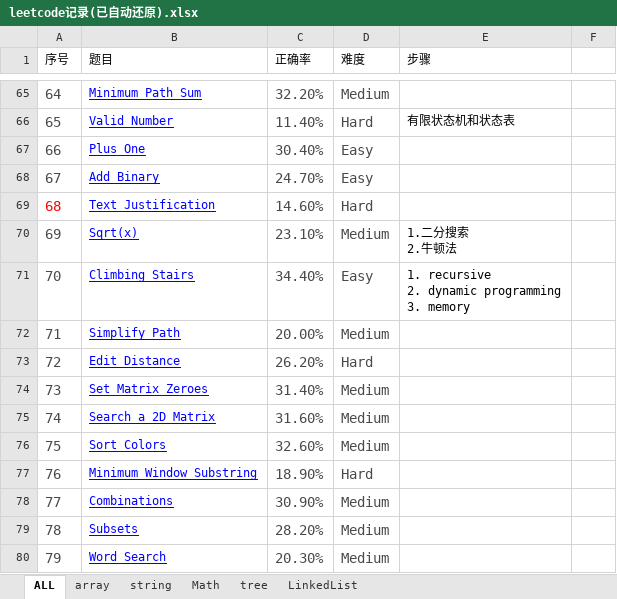
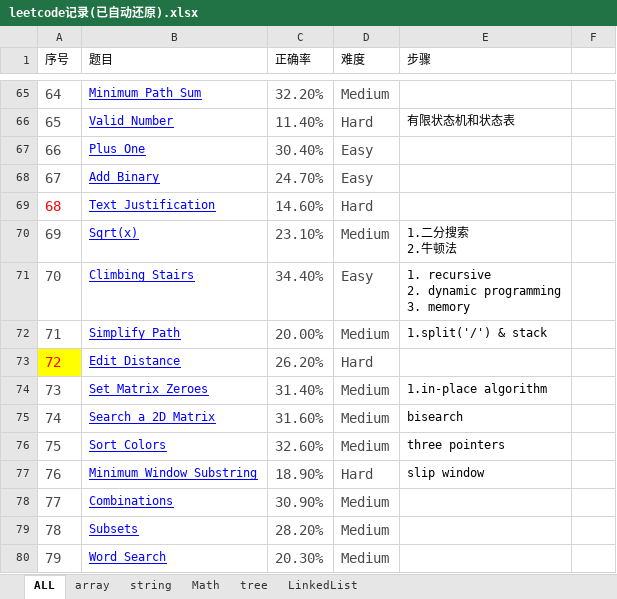
Before and after one commit to XZeusJ/Leetcode, an Excel workbook: leetcode记录(已自动还原).xlsx, sheet ALL, drawn as a sheet; only a part is shown, gaps mark what is left out; values as stored, in another font and other column widths than the file's, no borders; the diff names each change by its address in the sheet, - before the commit and + after, or states it on an @@ line.

```diff
--- a/leetcode记录(已自动还原).xlsx (sheet ALL)
+++ b/leetcode记录(已自动还原).xlsx (sheet ALL)
-E72 (步骤): (empty)
+E72 (步骤): 1.split('/') & stack
@@ A73 fill: none → #FFFF00, text colour: #494949 → #FF0000 @@
-E74 (步骤): (empty)
+E74 (步骤): 1.in-place algorithm
-E75 (步骤): (empty)
+E75 (步骤): bisearch
-E76 (步骤): (empty)
+E76 (步骤): three pointers
-E77 (步骤): (empty)
+E77 (步骤): slip window
```
Also changed, not shown: 3 other files.
